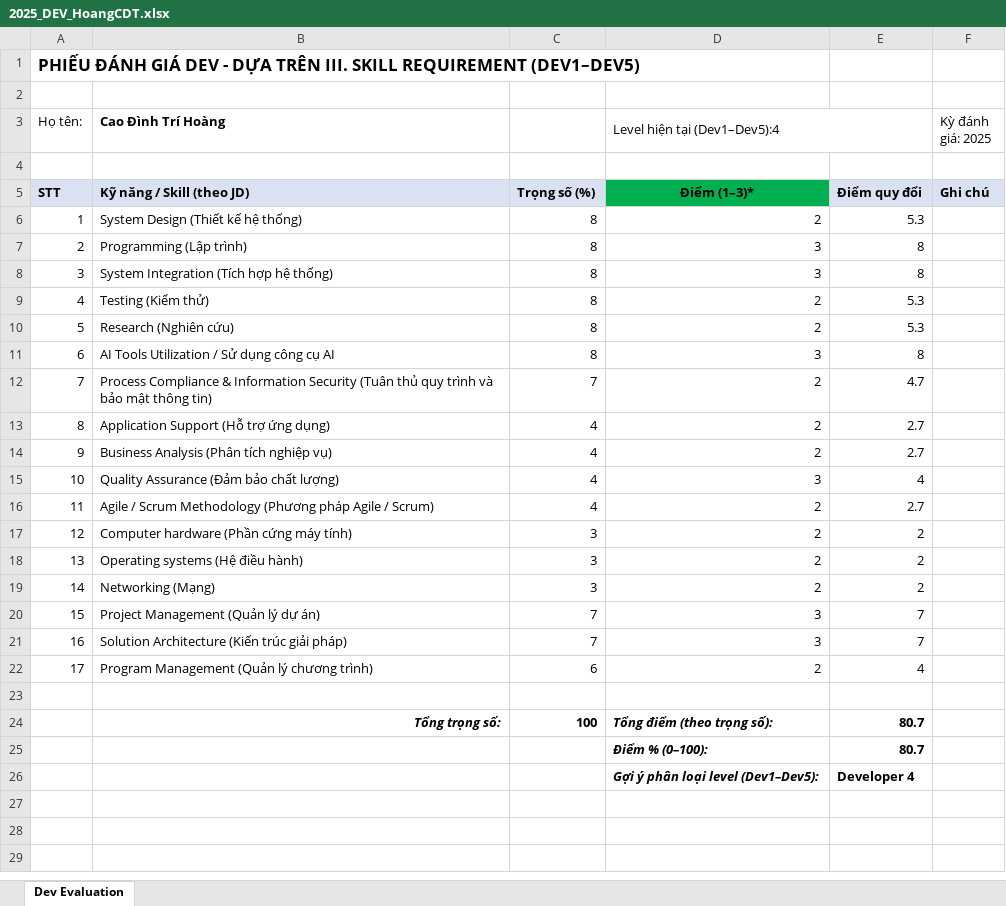
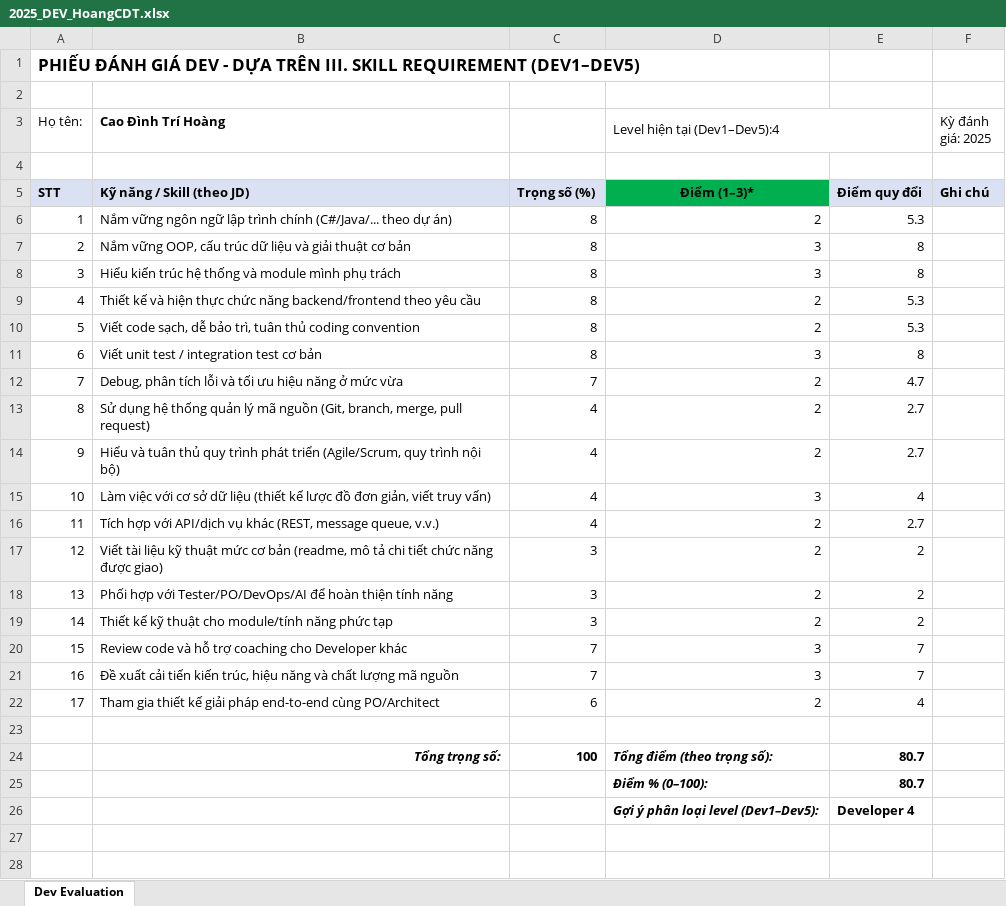
Before and after one commit to ngohoanglan/HoSoDoanhNghiep, an Excel workbook: CongViecBCM/Job Description TTCDS/Dev_Evaluation/2025_DEV_HoangCDT.xlsx, sheet Dev Evaluation, drawn as a sheet; only a part is shown; the shorter side is filled out with more unchanged rows; values as stored, in another font and other column widths than the file's, no borders; the diff names each change by its address in the sheet, - before the commit and + after, or states it on an @@ line.

```diff
--- a/CongViecBCM/Job Description TTCDS/Dev_Evaluation/2025_DEV_HoangCDT.xlsx (sheet Dev Evaluation)
+++ b/CongViecBCM/Job Description TTCDS/Dev_Evaluation/2025_DEV_HoangCDT.xlsx (sheet Dev Evaluation)
-B6 (Cao Đình Trí Hoàng): System Design (Thiết kế hệ thống)
+B6 (Cao Đình Trí Hoàng): Nắm vững ngôn ngữ lập trình chính (C#/Java/... theo dự án)
-B7 (Cao Đình Trí Hoàng): Programming (Lập trình)
+B7 (Cao Đình Trí Hoàng): Nắm vững OOP, cấu trúc dữ liệu và giải thuật cơ bản
-B8 (Cao Đình Trí Hoàng): System Integration (Tích hợp hệ thống)
+B8 (Cao Đình Trí Hoàng): Hiểu kiến trúc hệ thống và module mình phụ trách
-B9 (Cao Đình Trí Hoàng): Testing (Kiểm thử)
+B9 (Cao Đình Trí Hoàng): Thiết kế và hiện thực chức năng backend/frontend theo yêu cầu
-B10 (Cao Đình Trí Hoàng): Research (Nghiên cứu)
+B10 (Cao Đình Trí Hoàng): Viết code sạch, dễ bảo trì, tuân thủ coding convention
-B11 (Cao Đình Trí Hoàng): AI Tools Utilization / Sử dụng công cụ AI
+B11 (Cao Đình Trí Hoàng): Viết unit test / integration test cơ bản
-B12 (Cao Đình Trí Hoàng): Process Compliance & Information Security (Tuân thủ quy trình và bảo mật thông tin)
+B12 (Cao Đình Trí Hoàng): Debug, phân tích lỗi và tối ưu hiệu năng ở mức vừa
-B13 (Cao Đình Trí Hoàng): Application Support (Hỗ trợ ứng dụng)
+B13 (Cao Đình Trí Hoàng): Sử dụng hệ thống quản lý mã nguồn (Git, branch, merge, pull request)
-B14 (Cao Đình Trí Hoàng): Business Analysis (Phân tích nghiệp vụ)
+B14 (Cao Đình Trí Hoàng): Hiểu và tuân thủ quy trình phát triển (Agile/Scrum, quy trình nội bộ)
-B15 (Cao Đình Trí Hoàng): Quality Assurance (Đảm bảo chất lượng)
+B15 (Cao Đình Trí Hoàng): Làm việc với cơ sở dữ liệu (thiết kế lược đồ đơn giản, viết truy vấn)
-B16 (Cao Đình Trí Hoàng): Agile / Scrum Methodology (Phương pháp Agile / Scrum)
+B16 (Cao Đình Trí Hoàng): Tích hợp với API/dịch vụ khác (REST, message queue, v.v.)
-B17 (Cao Đình Trí Hoàng): Computer hardware (Phần cứng máy tính)
+B17 (Cao Đình Trí Hoàng): Viết tài liệu kỹ thuật mức cơ bản (readme, mô tả chi tiết chức năng được giao)
-B18 (Cao Đình Trí Hoàng): Operating systems (Hệ điều hành)
+B18 (Cao Đình Trí Hoàng): Phối hợp với Tester/PO/DevOps/AI để hoàn thiện tính năng
-B19 (Cao Đình Trí Hoàng): Networking (Mạng)
+B19 (Cao Đình Trí Hoàng): Thiết kế kỹ thuật cho module/tính năng phức tạp
-B20 (Cao Đình Trí Hoàng): Project Management (Quản lý dự án)
+B20 (Cao Đình Trí Hoàng): Review code và hỗ trợ coaching cho Developer khác
-B21 (Cao Đình Trí Hoàng): Solution Architecture (Kiến trúc giải pháp)
+B21 (Cao Đình Trí Hoàng): Đề xuất cải tiến kiến trúc, hiệu năng và chất lượng mã nguồn
-B22 (Cao Đình Trí Hoàng): Program Management (Quản lý chương trình)
+B22 (Cao Đình Trí Hoàng): Tham gia thiết kế giải pháp end-to-end cùng PO/Architect
```
Also changed, not shown: CongViecBCM/Job Description TTCDS/Dev_Evaluation/2025_DEV_ChienPK.xlsx, CongViecBCM/Job Description TTCDS/Dev_Evaluation/2025_DEV_PhongBBT.xlsx, 5 other files.
